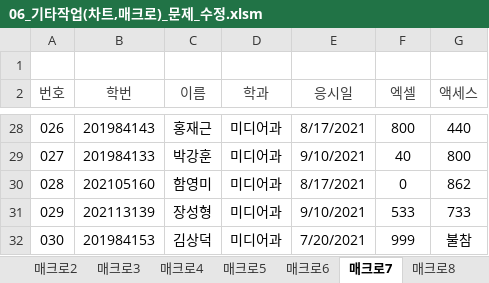
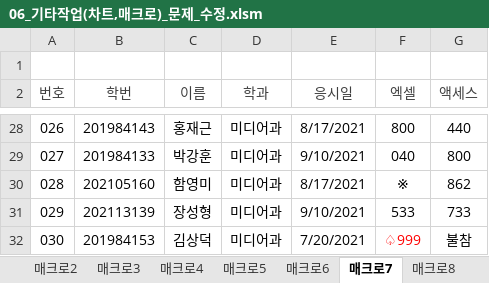
Before and after one commit to jieun000/Craftsman_Information_Processing, an Excel workbook: Spreadsheet&Access3.0/06_기타작업(차트,매크로)/06_기타작업(차트,매크로)_문제_수정.xlsm, sheet 매크로7, drawn as a sheet; only a part is shown, gaps mark what is left out; values as stored, in another font and other column widths than the file's, no borders; charts and pictures and conditional formats not drawn; the diff covers the shown part only; the diff names each change by its address in the sheet, - before the commit and + after, or states it on an @@ line.

```diff
--- a/Spreadsheet&Access3.0/06_기타작업(차트,매크로)/06_기타작업(차트,매크로)_문제_수정.xlsm (sheet 매크로7)
+++ b/Spreadsheet&Access3.0/06_기타작업(차트,매크로)/06_기타작업(차트,매크로)_문제_수정.xlsm (sheet 매크로7)
-F29 (엑셀): 40
+F29 (엑셀): 040
-F30 (엑셀): 0
+F30 (엑셀): ※
-F32 (엑셀): 999
+F32 (엑셀): ♤999
-F32 text colour: black
+F32 text colour: #FF0000
```
Also changed, not shown: 22 edited cells and cell formats elsewhere in this sheet, sheet 매크로5, charts or pictures, Spreadsheet&Access3.0/04_사용자정의함수,피벗테이블/04_사용자정의함수(10문제), 피벗테이블_문제.xlsm, 10 other files.
